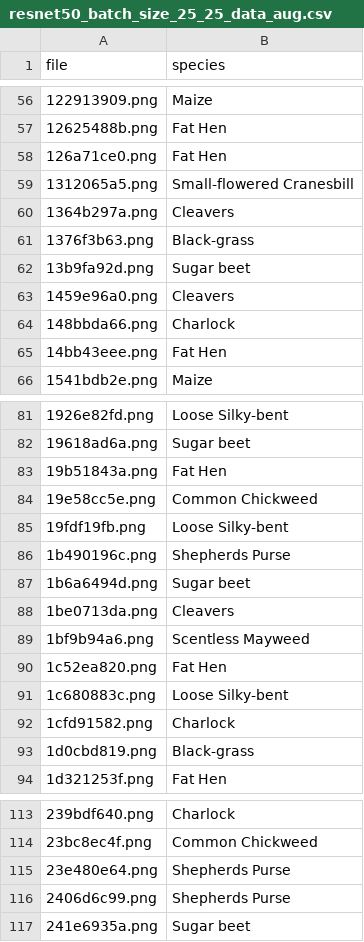
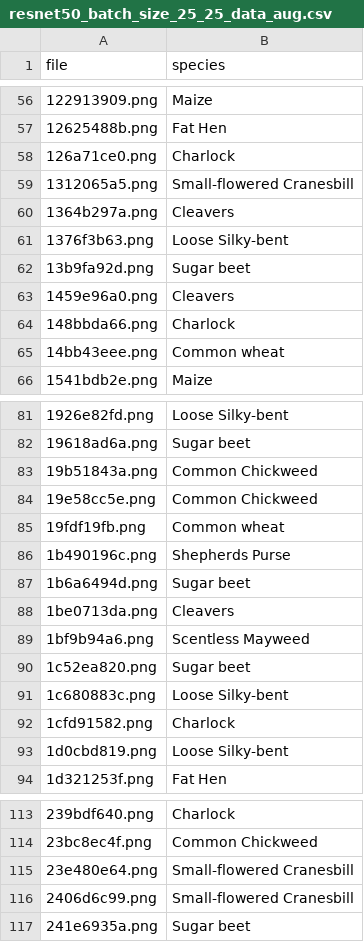
Before and after one commit to christianmtanes/Computer-Vision-Project-Plant-Seedlings-Classification, a CSV file: cv/resnet50_batch_size_25_25_data_aug.csv, drawn as a sheet; only a part is shown, gaps mark what is left out; the diff covers the shown part only.

```diff
--- a/cv/resnet50_batch_size_25_25_data_aug.csv
+++ b/cv/resnet50_batch_size_25_25_data_aug.csv
@@ -57,6 +57,6 @@ file,species
 12625488b.png,Fat Hen
-126a71ce0.png,Fat Hen
+126a71ce0.png,Charlock
 1312065a5.png,Small-flowered Cranesbill
 1364b297a.png,Cleavers
-1376f3b63.png,Black-grass
+1376f3b63.png,Loose Silky-bent
 13b9fa92d.png,Sugar beet
@@ -64,3 +64,3 @@ file,species
 148bbda66.png,Charlock
-14bb43eee.png,Fat Hen
+14bb43eee.png,Common wheat
 1541bdb2e.png,Maize
@@ -82,5 +82,5 @@ file,species
 19618ad6a.png,Sugar beet
-19b51843a.png,Fat Hen
+19b51843a.png,Common Chickweed
 19e58cc5e.png,Common Chickweed
-19fdf19fb.png,Loose Silky-bent
+19fdf19fb.png,Common wheat
 1b490196c.png,Shepherds Purse
@@ -89,6 +89,6 @@ file,species
 1bf9b94a6.png,Scentless Mayweed
-1c52ea820.png,Fat Hen
+1c52ea820.png,Sugar beet
 1c680883c.png,Loose Silky-bent
 1cfd91582.png,Charlock
-1d0cbd819.png,Black-grass
+1d0cbd819.png,Loose Silky-bent
 1d321253f.png,Fat Hen
@@ -114,4 +114,4 @@ file,species
 23bc8ec4f.png,Common Chickweed
-23e480e64.png,Shepherds Purse
-2406d6c99.png,Shepherds Purse
+23e480e64.png,Small-flowered Cranesbill
+2406d6c99.png,Small-flowered Cranesbill
 241e6935a.png,Sugar beet
```
Also changed, not shown: 92 edited cells elsewhere in this file, 1 other file.
